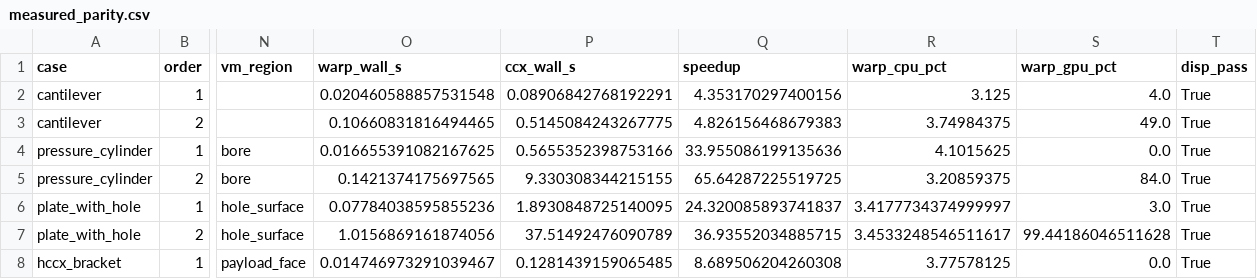
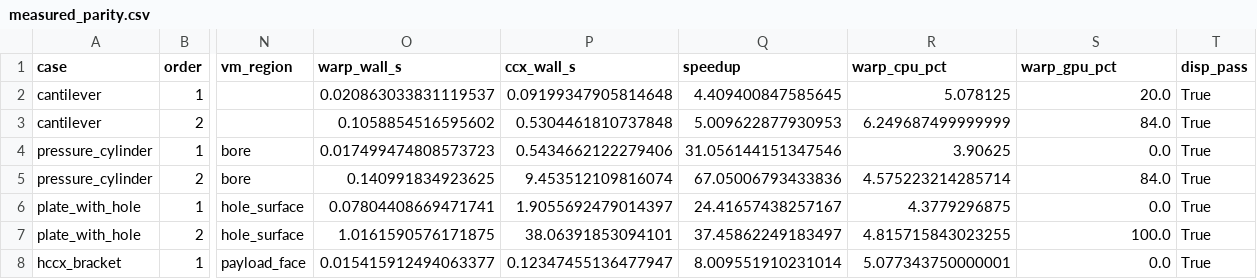
Before and after one commit to yonggggkyu/calculix_warp, a CSV file: sample_results/measured_parity.csv, drawn as a sheet; only a part is shown, gaps mark what is left out; the diff covers the shown part only; the diff names each change by its address in the sheet, - before the commit and + after, or states it on an @@ line.

```diff
--- a/sample_results/measured_parity.csv
+++ b/sample_results/measured_parity.csv
-O2 (warp_wall_s): 0.020460588857531548
+O2 (warp_wall_s): 0.020863033831119537
-P2 (ccx_wall_s): 0.08906842768192291
+P2 (ccx_wall_s): 0.09199347905814648
-Q2 (speedup): 4.353170297400156
+Q2 (speedup): 4.409400847585645
-R2 (warp_cpu_pct): 3.125
+R2 (warp_cpu_pct): 5.078125
-S2 (warp_gpu_pct): 4.0
+S2 (warp_gpu_pct): 20.0
-O3 (warp_wall_s): 0.10660831816494465
+O3 (warp_wall_s): 0.1058854516595602
-P3 (ccx_wall_s): 0.5145084243267775
+P3 (ccx_wall_s): 0.5304461810737848
-Q3 (speedup): 4.826156468679383
+Q3 (speedup): 5.009622877930953
-R3 (warp_cpu_pct): 3.74984375
+R3 (warp_cpu_pct): 6.249687499999999
-S3 (warp_gpu_pct): 49.0
+S3 (warp_gpu_pct): 84.0
-O4 (warp_wall_s): 0.016655391082167625
+O4 (warp_wall_s): 0.017499474808573723
-P4 (ccx_wall_s): 0.5655352398753166
+P4 (ccx_wall_s): 0.5434662122279406
-Q4 (speedup): 33.955086199135636
+Q4 (speedup): 31.056144151347546
-R4 (warp_cpu_pct): 4.1015625
+R4 (warp_cpu_pct): 3.90625
-O5 (warp_wall_s): 0.1421374175697565
+O5 (warp_wall_s): 0.140991834923625
-P5 (ccx_wall_s): 9.330308344215155
+P5 (ccx_wall_s): 9.453512109816074
-Q5 (speedup): 65.64287225519725
+Q5 (speedup): 67.05006793433836
-R5 (warp_cpu_pct): 3.20859375
+R5 (warp_cpu_pct): 4.575223214285714
-O6 (warp_wall_s): 0.07784038595855236
+O6 (warp_wall_s): 0.07804408669471741
-P6 (ccx_wall_s): 1.8930848725140095
+P6 (ccx_wall_s): 1.9055692479014397
-Q6 (speedup): 24.320085893741837
+Q6 (speedup): 24.41657438257167
-R6 (warp_cpu_pct): 3.4177734374999997
+R6 (warp_cpu_pct): 4.3779296875
-S6 (warp_gpu_pct): 3.0
+S6 (warp_gpu_pct): 0.0
-O7 (warp_wall_s): 1.0156869161874056
+O7 (warp_wall_s): 1.0161590576171875
-P7 (ccx_wall_s): 37.51492476090789
+P7 (ccx_wall_s): 38.06391853094101
-Q7 (speedup): 36.93552034885715
+Q7 (speedup): 37.45862249183497
-R7 (warp_cpu_pct): 3.4533248546511617
+R7 (warp_cpu_pct): 4.815715843023255
-S7 (warp_gpu_pct): 99.44186046511628
+S7 (warp_gpu_pct): 100.0
-O8 (warp_wall_s): 0.014746973291039467
+O8 (warp_wall_s): 0.015415912494063377
-P8 (ccx_wall_s): 0.1281439159065485
+P8 (ccx_wall_s): 0.12347455136477947
-Q8 (speedup): 8.689506204260308
+Q8 (speedup): 8.009551910231014
-R8 (warp_cpu_pct): 3.77578125
+R8 (warp_cpu_pct): 5.077343750000001
```
Also changed, not shown: 6 added rows and 5 edited cells elsewhere in this file, 9 other files.
